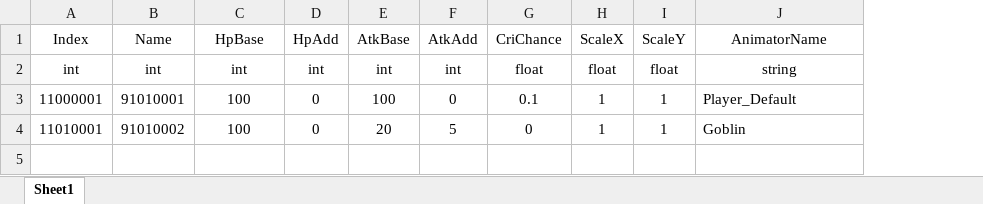
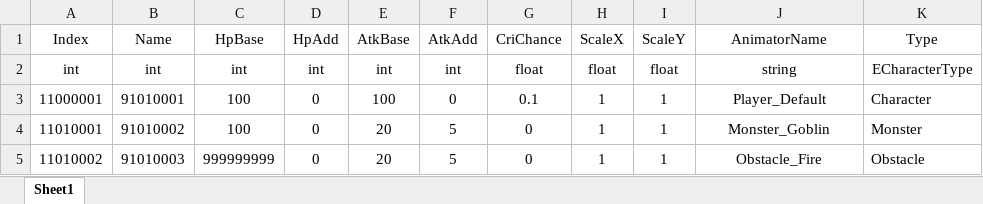
Before and after one commit to olzL/ProjectCasual, an Excel workbook: TableOrigin/110_Character.xlsx, sheet Sheet1, drawn as a sheet; values as stored, in another font and other column widths than the file's, no borders; the diff names each change by its address in the sheet, - before the commit and + after, or states it on an @@ line.

```diff
--- a/TableOrigin/110_Character.xlsx (sheet Sheet1)
+++ b/TableOrigin/110_Character.xlsx (sheet Sheet1)
+column K (Type), rows 2-4: ECharacterType | Character | Monster
-J3:J4 alignment: left
+J3:J4 alignment: center
-J4 (AnimatorName): Goblin
+J4 (AnimatorName): Monster_Goblin
+row 5: 11010002 | 91010003 | 999999999 | 0 | 20 | 5 | 0 | 1 | 1 | Obstacle_Fire | Obstacle
```
Also changed, not shown: TableOrigin/101_GlobalValue.xlsx, TableOrigin/910_Text.xlsx, 37 other files.
